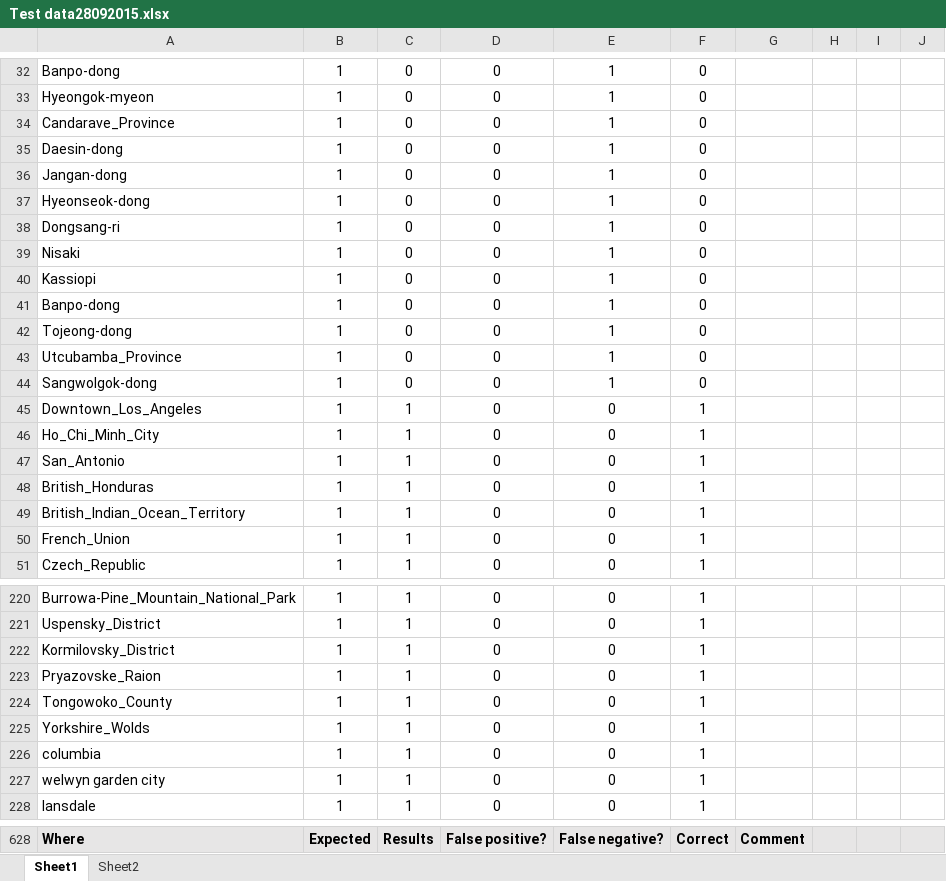
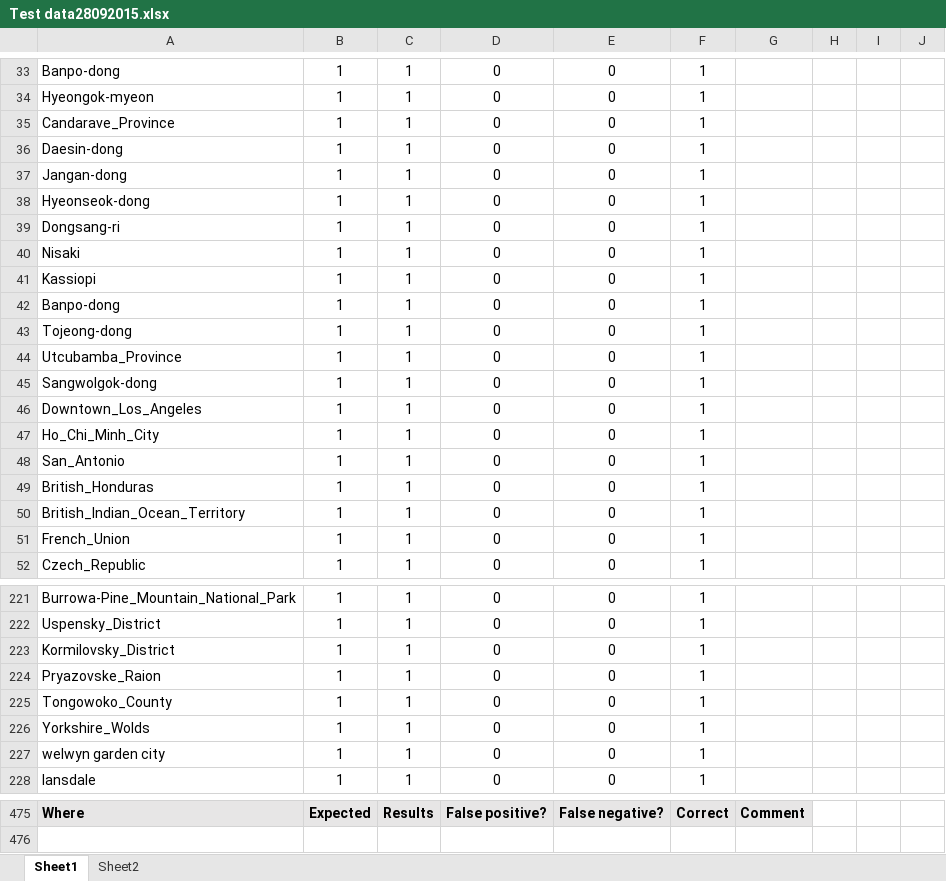
Before and after one commit to andpol5/QueryParsingForInlp, an Excel workbook: Test data28092015.xlsx, sheet Sheet1, drawn as a sheet; only a part is shown, gaps mark what is left out; values as stored, in another font and other column widths than the file's, no borders; removed rows and columns are numbered as before the commit, all else as after; the diff covers the shown part only; the diff names each change by its address in the sheet, - before the commit and + after, or states it on an @@ line.

```diff
--- a/Test data28092015.xlsx (sheet Sheet1)
+++ b/Test data28092015.xlsx (sheet Sheet1)
-C33:C45: 0
+C33:C45: 1
-E33:E45: 1
+E33:E45: 0
-F33:F45: 0
+F33:F45: 1
-row 226: columbia | 1 | 1 | 0 | 0 | 1
-H475:J475 fill: #E7E6E6
+H475:J475 fill: none
```
Also changed, not shown: 9 added rows, 161 removed rows and 10 edited cells elsewhere in this sheet, formulas that keep their value, 1 other file.
